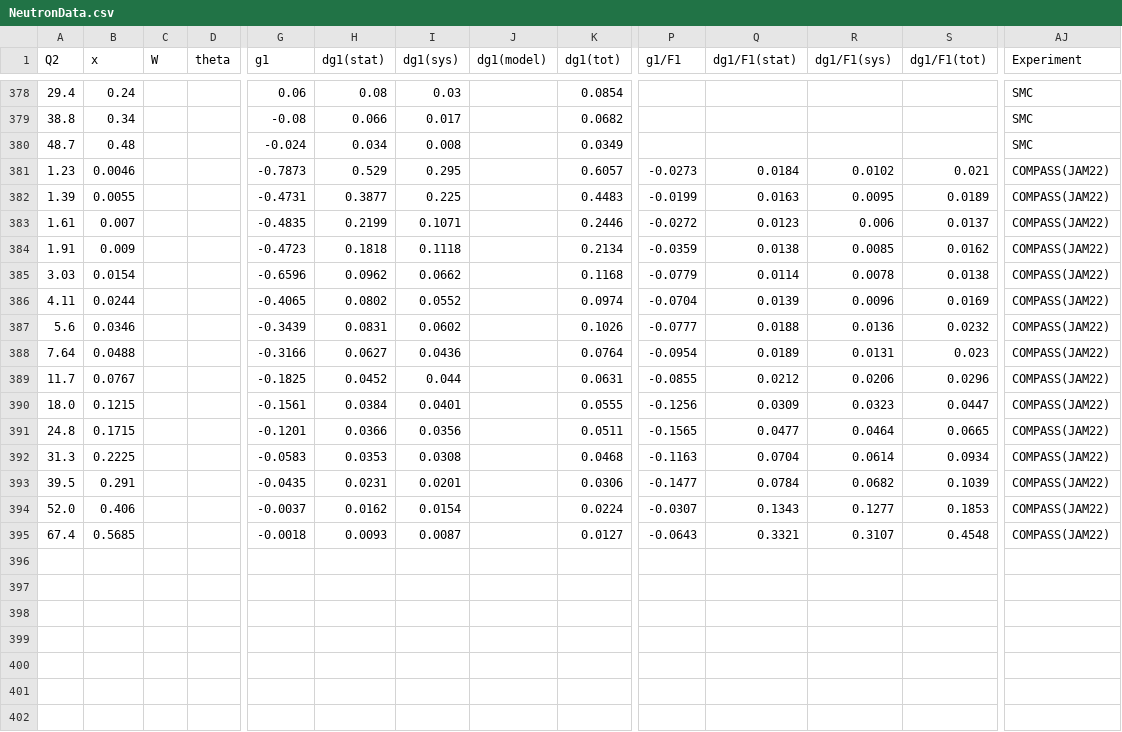
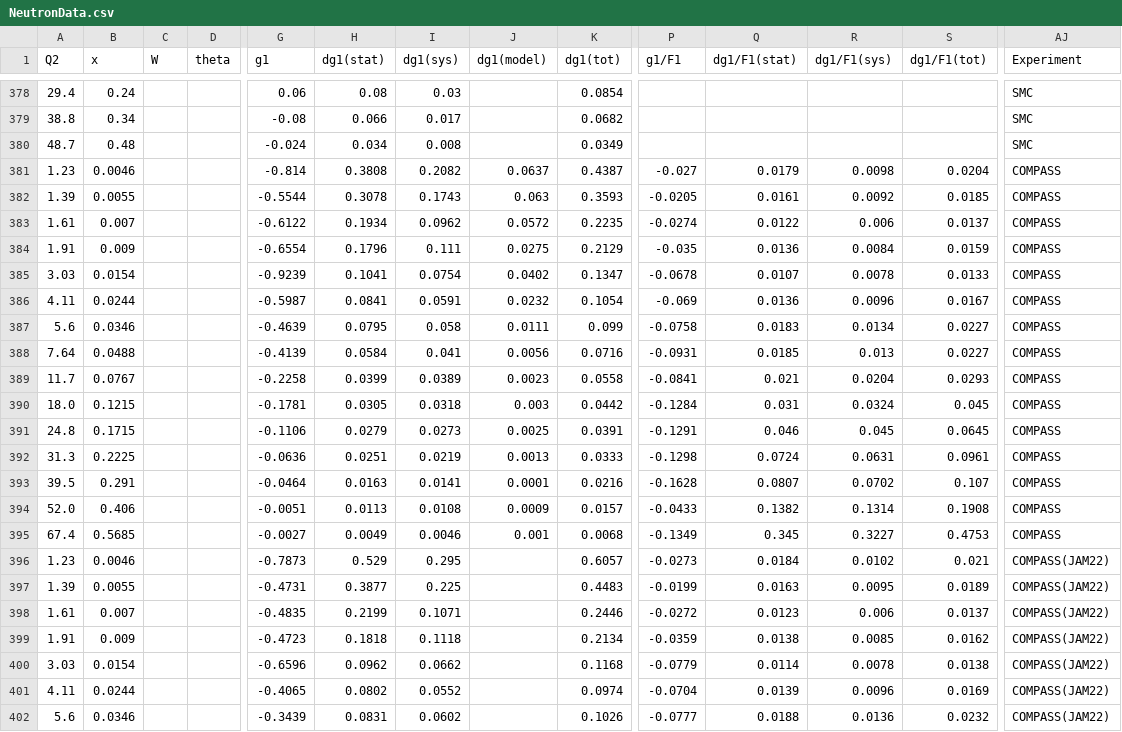
Before and after one commit to qnz3gx/sim.github.io, a CSV file: NeutronData.csv, drawn as a sheet; only a part is shown, gaps mark what is left out; the shorter side is filled out with more unchanged rows; rows hold the shown columns only; the diff names each change by its address in the sheet, - before the commit and + after, or states it on an @@ line.

Commit message:
neutron data

```diff
--- a/NeutronData.csv
+++ b/NeutronData.csv
+row 381: 1.23 | 0.0046 |  |  | -0.814 | 0.3808 | 0.2082 | 0.0637 | 0.4387 | -0.027 | 0.0179 | 0.0098 | 0.0204 | COMPASS
+row 382: 1.39 | 0.0055 |  |  | -0.5544 | 0.3078 | 0.1743 | 0.063 | 0.3593 | -0.0205 | 0.0161 | 0.0092 | 0.0185 | COMPASS
+row 383: 1.61 | 0.007 |  |  | -0.6122 | 0.1934 | 0.0962 | 0.0572 | 0.2235 | -0.0274 | 0.0122 | 0.006 | 0.0137 | COMPASS
+row 384: 1.91 | 0.009 |  |  | -0.6554 | 0.1796 | 0.111 | 0.0275 | 0.2129 | -0.035 | 0.0136 | 0.0084 | 0.0159 | COMPASS
+row 385: 3.03 | 0.0154 |  |  | -0.9239 | 0.1041 | 0.0754 | 0.0402 | 0.1347 | -0.0678 | 0.0107 | 0.0078 | 0.0133 | COMPASS
+row 386: 4.11 | 0.0244 |  |  | -0.5987 | 0.0841 | 0.0591 | 0.0232 | 0.1054 | -0.069 | 0.0136 | 0.0096 | 0.0167 | COMPASS
+row 387: 5.6 | 0.0346 |  |  | -0.4639 | 0.0795 | 0.058 | 0.0111 | 0.099 | -0.0758 | 0.0183 | 0.0134 | 0.0227 | COMPASS
+row 388: 7.64 | 0.0488 |  |  | -0.4139 | 0.0584 | 0.041 | 0.0056 | 0.0716 | -0.0931 | 0.0185 | 0.013 | 0.0227 | COMPASS
+row 389: 11.7 | 0.0767 |  |  | -0.2258 | 0.0399 | 0.0389 | 0.0023 | 0.0558 | -0.0841 | 0.021 | 0.0204 | 0.0293 | COMPASS
+row 390: 18.0 | 0.1215 |  |  | -0.1781 | 0.0305 | 0.0318 | 0.003 | 0.0442 | -0.1284 | 0.031 | 0.0324 | 0.045 | COMPASS
+row 391: 24.8 | 0.1715 |  |  | -0.1106 | 0.0279 | 0.0273 | 0.0025 | 0.0391 | -0.1291 | 0.046 | 0.045 | 0.0645 | COMPASS
+row 392: 31.3 | 0.2225 |  |  | -0.0636 | 0.0251 | 0.0219 | 0.0013 | 0.0333 | -0.1298 | 0.0724 | 0.0631 | 0.0961 | COMPASS
+row 393: 39.5 | 0.291 |  |  | -0.0464 | 0.0163 | 0.0141 | 0.0001 | 0.0216 | -0.1628 | 0.0807 | 0.0702 | 0.107 | COMPASS
+row 394: 52.0 | 0.406 |  |  | -0.0051 | 0.0113 | 0.0108 | 0.0009 | 0.0157 | -0.0433 | 0.1382 | 0.1314 | 0.1908 | COMPASS
+row 395: 67.4 | 0.5685 |  |  | -0.0027 | 0.0049 | 0.0046 | 0.001 | 0.0068 | -0.1349 | 0.345 | 0.3227 | 0.4753 | COMPASS
```
Also changed, not shown: 2 other files.
